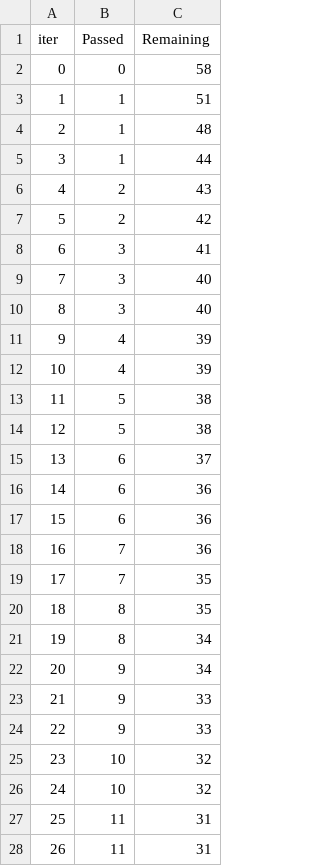
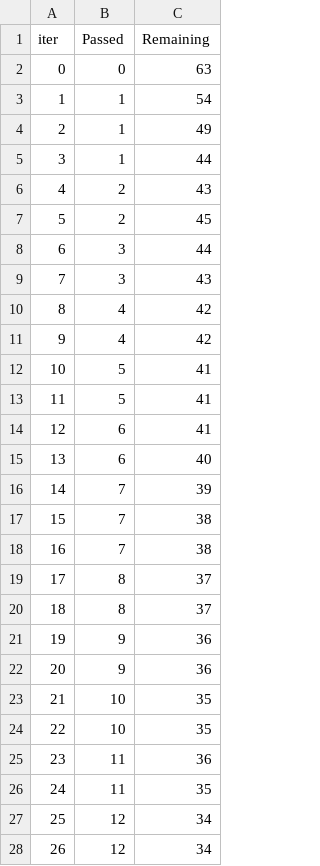
Before and after one commit to Nithin-Kumar-Gedda/ML-Projects, a TSV file: catboost_info/time_left.tsv, drawn as a sheet; only a part is shown; the diff covers the shown part only.

```diff
--- a/catboost_info/time_left.tsv
+++ b/catboost_info/time_left.tsv
@@ -1,28 +1,28 @@
 iter	Passed	Remaining
-0	0	58
-1	1	51
-2	1	48
+0	0	63
+1	1	54
+2	1	49
 3	1	44
 4	2	43
-5	2	42
-6	3	41
-7	3	40
-8	3	40
-9	4	39
-10	4	39
-11	5	38
-12	5	38
-13	6	37
-14	6	36
-15	6	36
-16	7	36
-17	7	35
-18	8	35
-19	8	34
-20	9	34
-21	9	33
-22	9	33
-23	10	32
-24	10	32
-25	11	31
-26	11	31
+5	2	45
+6	3	44
+7	3	43
+8	4	42
+9	4	42
+10	5	41
+11	5	41
+12	6	41
+13	6	40
+14	7	39
+15	7	38
+16	7	38
+17	8	37
+18	8	37
+19	9	36
+20	9	36
+21	10	35
+22	10	35
+23	11	36
+24	11	35
+25	12	34
+26	12	34
```
Also changed, not shown: 124 edited cells elsewhere in this file, 10 other files.
